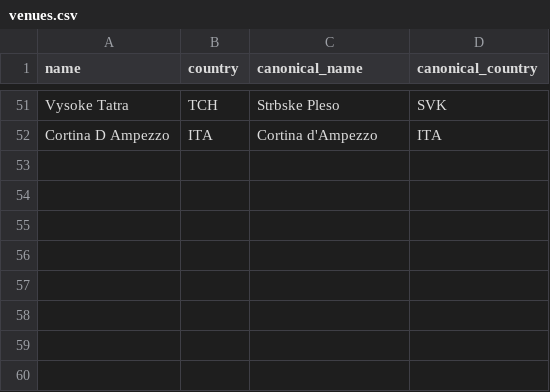
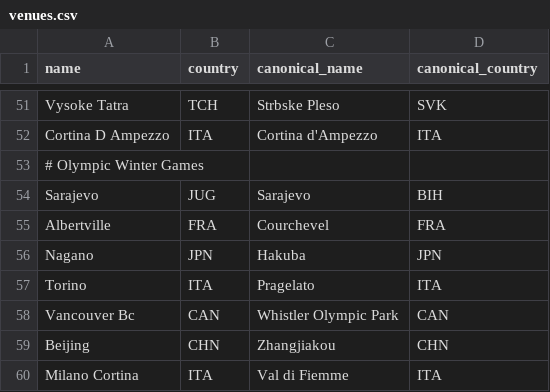
Before and after one commit to janwu/noco_scrapper, a CSV file: db/aliases/venues.csv, drawn as a sheet; only a part is shown, gaps mark what is left out; the diff names each change by its address in the sheet, - before the commit and + after, or states it on an @@ line.

```diff
--- a/db/aliases/venues.csv
+++ b/db/aliases/venues.csv
+row 53: # Olympic Winter Games
+row 54: Sarajevo | JUG | Sarajevo | BIH
+row 55: Albertville | FRA | Courchevel | FRA
+row 56: Nagano | JPN | Hakuba | JPN
+row 57: Torino | ITA | Pragelato | ITA
+row 58: Vancouver Bc | CAN | Whistler Olympic Park | CAN
+row 59: Beijing | CHN | Zhangjiakou | CHN
+row 60: Milano Cortina | ITA | Val di Fiemme | ITA
```
Also changed, not shown: 24 other files.
